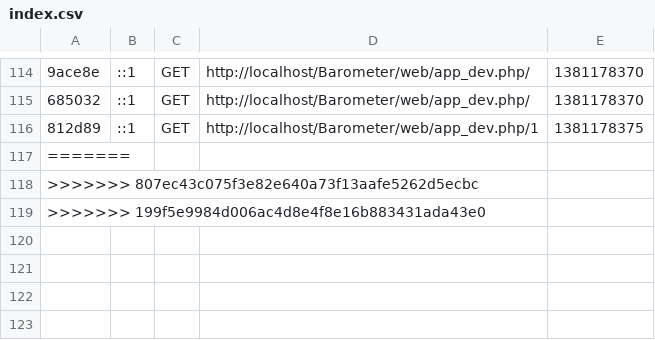
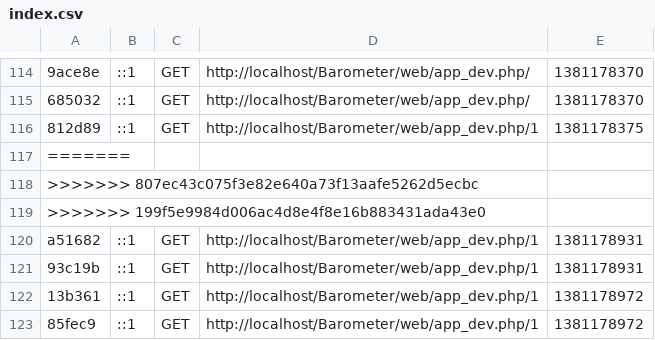
Before and after one commit to Chris2408/Barometer, a CSV file: app/cache/dev/profiler/index.csv, drawn as a sheet; only a part is shown, gaps mark what is left out; the diff names each change by its address in the sheet, - before the commit and + after, or states it on an @@ line.

```diff
--- a/app/cache/dev/profiler/index.csv
+++ b/app/cache/dev/profiler/index.csv
+row 120: a51682 | ::1 | GET | http://localhost/Barometer/web/app_dev.php/1 | 1381178931
+row 121: 93c19b | ::1 | GET | http://localhost/Barometer/web/app_dev.php/1 | 1381178931
+row 122: 13b361 | ::1 | GET | http://localhost/Barometer/web/app_dev.php/1 | 1381178972
+row 123: 85fec9 | ::1 | GET | http://localhost/Barometer/web/app_dev.php/1 | 1381178972
```
Also changed, not shown: 11 other files.
